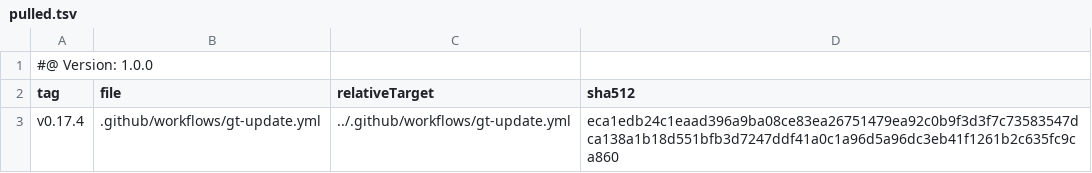
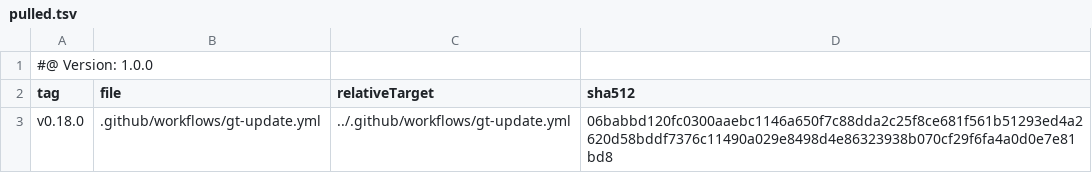
Before and after one commit to tegonal/scripts, a TSV file: .gt/remotes/gt/pulled.tsv, drawn as a sheet.

```diff
--- a/.gt/remotes/gt/pulled.tsv
+++ b/.gt/remotes/gt/pulled.tsv
@@ -2,2 +2,2 @@
 tag	file	relativeTarget	sha512
-v0.17.4	.github/workflows/gt-update.yml	../.github/workflows/gt-update.yml	eca1edb24c1eaad396a9ba08ce83ea26751479ea92c0b9f3d3f7c73583547dca138a1b18d551bfb3d7247ddf41a0c1a96d5a96dc3eb41f1261b2c635fc9ca860
+v0.18.0	.github/workflows/gt-update.yml	../.github/workflows/gt-update.yml	06babbd120fc0300aaebc1146a650f7c88dda2c25f8ce681f561b51293ed4a2620d58bddf7376c11490a029e8498d4e86323938b070cf29f6fa4a0d0e7e81bd8
```
Also changed, not shown: 1 other file.
